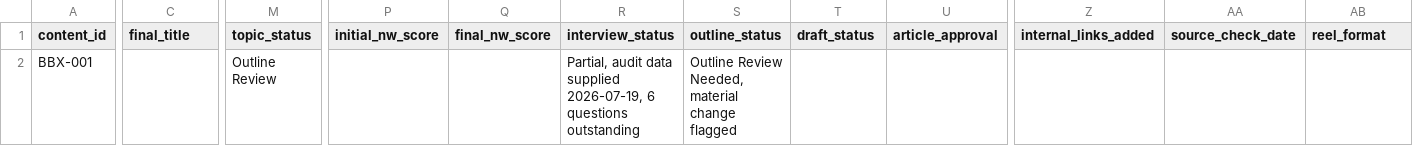
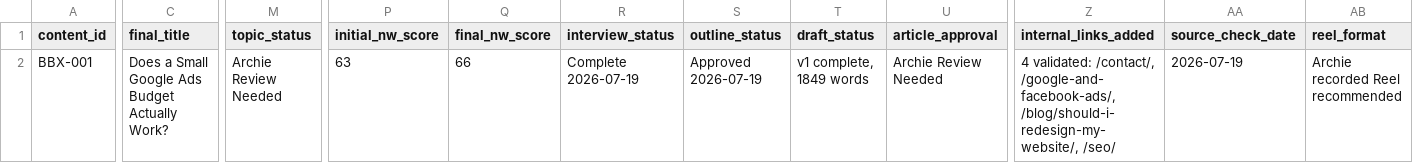
Before and after one commit to BrightboxDigital/brightbox-content-os, a CSV file: clients/brightbox/content-tracker.csv, drawn as a sheet; only a part is shown, gaps mark what is left out; the diff covers the shown part only; the diff names each change by its address in the sheet, - before the commit and + after, or states it on an @@ line.

```diff
--- a/clients/brightbox/content-tracker.csv
+++ b/clients/brightbox/content-tracker.csv
-C2 (final_title): (empty)
+C2 (final_title): Does a Small Google Ads Budget Actually Work?
-M2 (topic_status): Outline Review
+M2 (topic_status): Archie Review Needed
-P2 (initial_nw_score): (empty)
+P2 (initial_nw_score): 63
-Q2 (final_nw_score): (empty)
+Q2 (final_nw_score): 66
-R2 (interview_status): Partial, audit data supplied 2026-07-19, 6 questions outstanding
+R2 (interview_status): Complete 2026-07-19
-S2 (outline_status): Outline Review Needed, material change flagged
+S2 (outline_status): Approved 2026-07-19
-T2 (draft_status): (empty)
+T2 (draft_status): v1 complete, 1849 words
-U2 (article_approval): (empty)
+U2 (article_approval): Archie Review Needed
-Z2 (internal_links_added): (empty)
+Z2 (internal_links_added): 4 validated: /contact/, /google-and-facebook-ads/, /blog/should-i-redesign-my-website/, /seo/
-AA2 (source_check_date): (empty)
+AA2 (source_check_date): 2026-07-19
-AB2 (reel_format): (empty)
+AB2 (reel_format): Archie recorded Reel recommended
```
Also changed, not shown: 2 edited cells elsewhere in this file, 2 other files.
